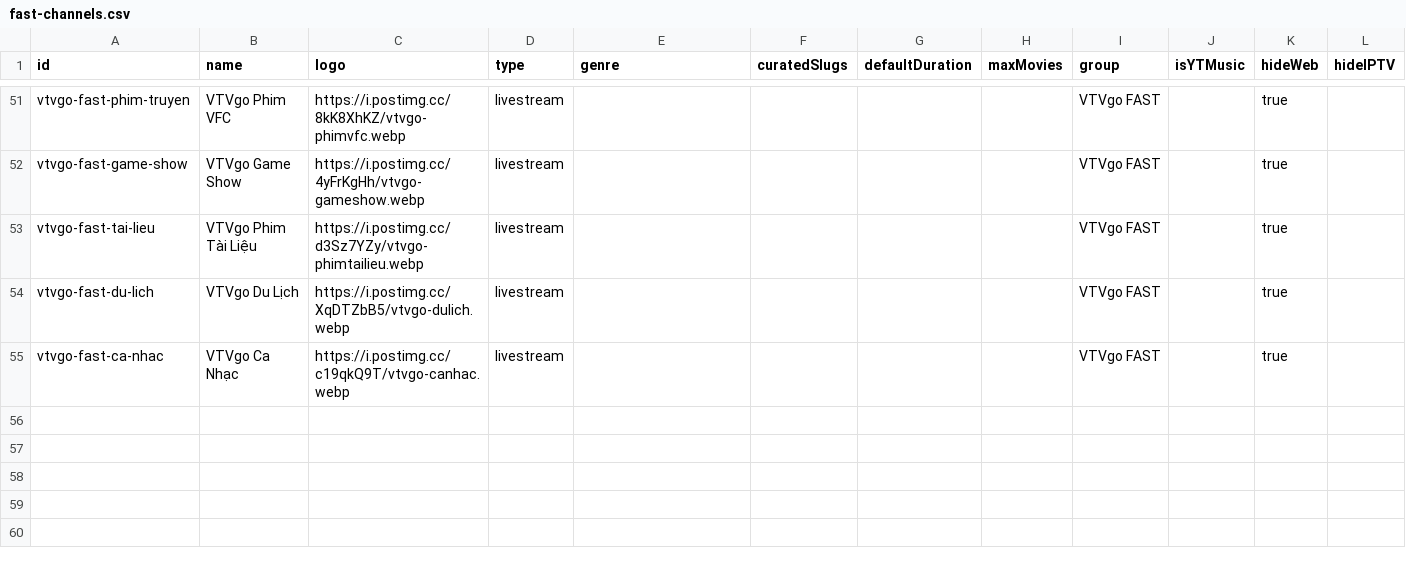
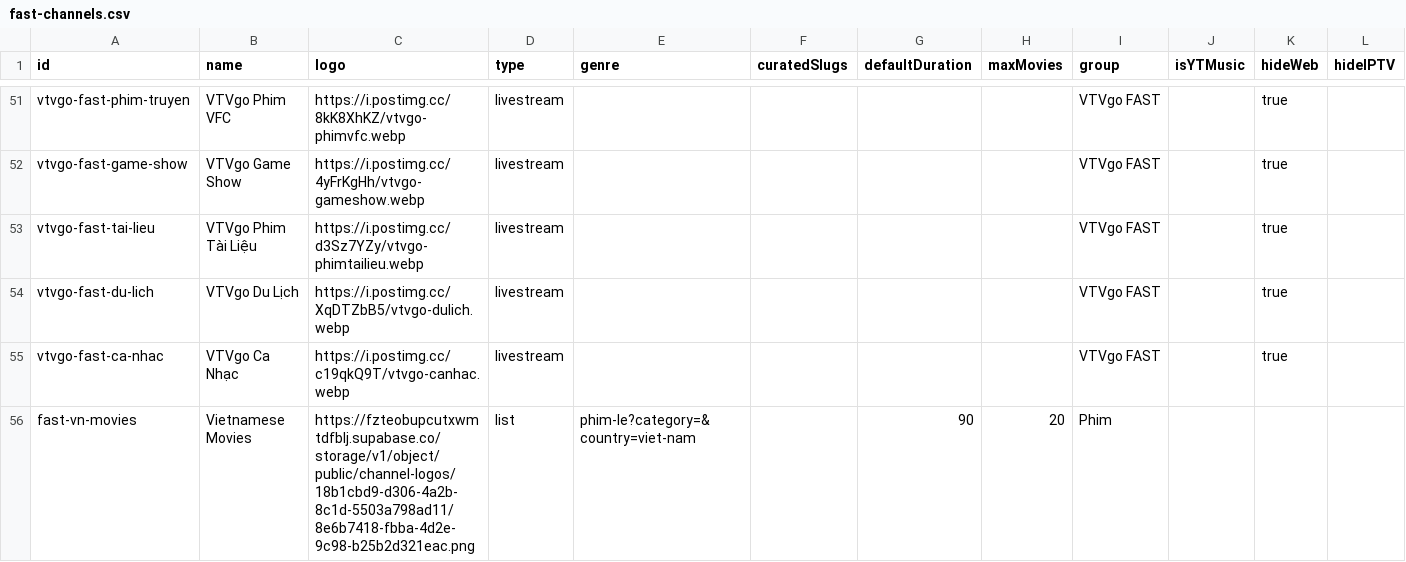
Before and after one commit to ducnt123/tvtools, a CSV file: fast-channels.csv, drawn as a sheet; only a part is shown, gaps mark what is left out; rows hold the shown columns only; the diff names each change by its address in the sheet, - before the commit and + after, or states it on an @@ line.

Commit message:
Cập nhật fast-channels.csv từ trang quản trị Stream24

```diff
--- a/fast-channels.csv
+++ b/fast-channels.csv
+row 56: fast-vn-movies | Vietnamese Movies | https://fzteobupcutxwmtdfblj.supabase.co/storage/v1/object/public/channel-logos/18b1cbd9-d306-4a2b-8c1d-5503a798ad11/8e6b7418-fbba-4d2e-9c98-b25b2d321eac.png | list | phim-le?category=&country=viet-nam |  | 90 | 20 | Phim
```
